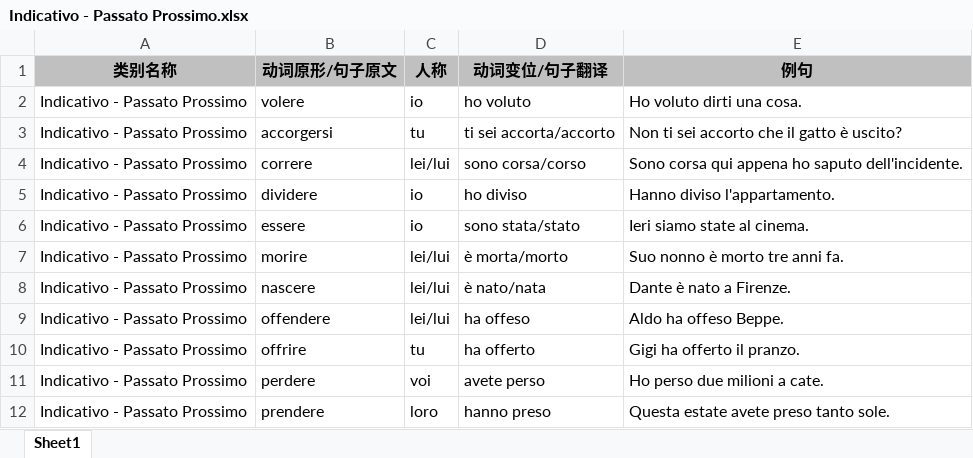
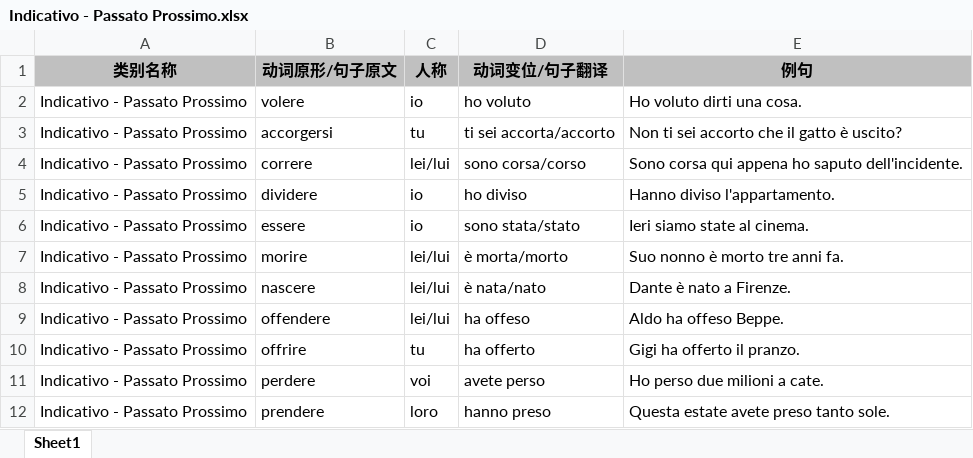
Before and after one commit to wechiwin/quiz-mini-springboot, an Excel workbook: excel/Indicativo - Passato Prossimo.xlsx, sheet Sheet1, drawn as a sheet; only a part is shown; values as stored, in another font and other column widths than the file's, no borders; the diff names each change by its address in the sheet, - before the commit and + after, or states it on an @@ line.

```diff
--- a/excel/Indicativo - Passato Prossimo.xlsx (sheet Sheet1)
+++ b/excel/Indicativo - Passato Prossimo.xlsx (sheet Sheet1)
-D8 (动词变位/句子翻译): è nato/nata
+D8 (动词变位/句子翻译): è nata/nato
```
Also changed, not shown: 1 other file.
